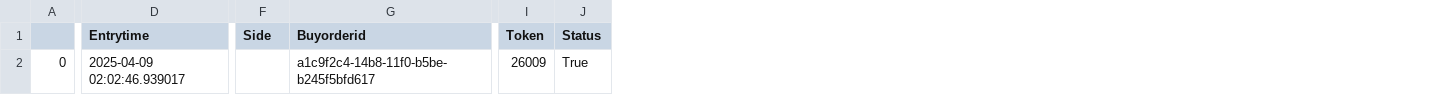
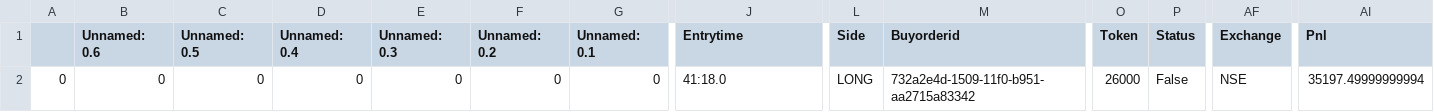
Before and after one commit to sumitthakur11/Bot, a CSV file: data/liveorderdata/orderdata.csv, drawn as a sheet; only a part is shown, gaps mark what is left out; addresses are those after the commit; the diff covers the shown part only; the diff names each change by its address in the sheet, - before the commit and + after, or states it on an @@ line.

```diff
--- a/data/liveorderdata/orderdata.csv
+++ b/data/liveorderdata/orderdata.csv
+column B (Unnamed: 0.6), row 2: 0
+column C (Unnamed: 0.5), row 2: 0
+column D (Unnamed: 0.4), row 2: 0
+column E (Unnamed: 0.3), row 2: 0
+column F (Unnamed: 0.2), row 2: 0
+column G (Unnamed: 0.1), row 2: 0
+column AF (Exchange), row 2: NSE
+column AI (Pnl), row 2: 35197.49999999994
-J2 (Entrytime): 2025-04-09 02:02:46.939017
+J2 (Entrytime): 41:18.0
-L2 (Side): (empty)
+L2 (Side): LONG
-M2 (Buyorderid): a1c9f2c4-14b8-11f0-b5be-b245f5bfd617
+M2 (Buyorderid): 732a2e4d-1509-11f0-b951-aa2715a83342
-O2 (Token): 26009
+O2 (Token): 26000
-P2 (Status): True
+P2 (Status): False
```
Also changed, not shown: 6 edited cells elsewhere in this file, 6 other files.
